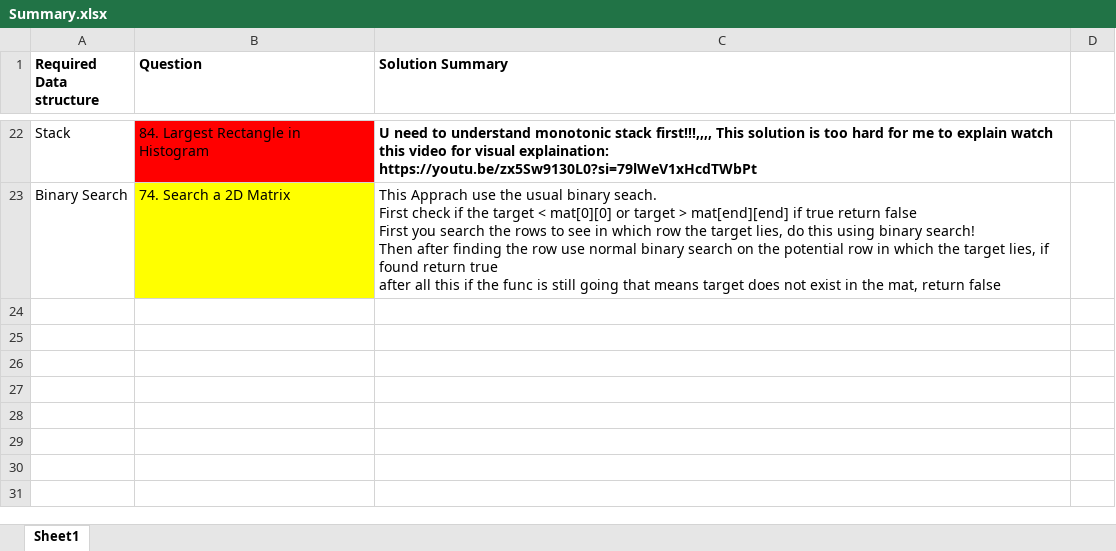
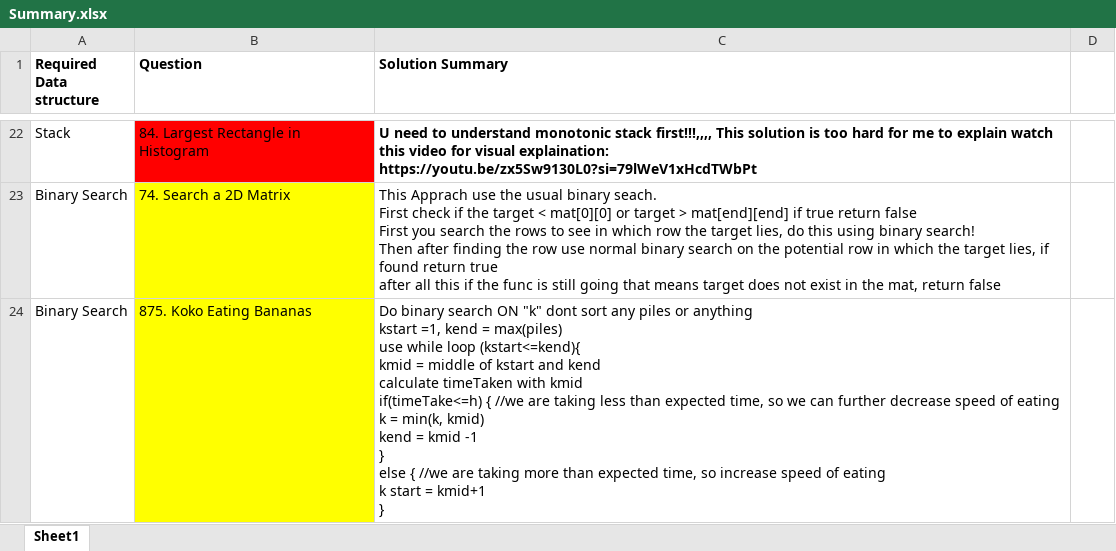
Before and after one commit to OP-75/Leetcode, an Excel workbook: Summary.xlsx, sheet Sheet1, drawn as a sheet; only a part is shown, gaps mark what is left out; values as stored, in another font and other column widths than the file's, no borders; ↵ is a line break in a cell; the diff names each change by its address in the sheet, - before the commit and + after, or states it on an @@ line.

Commit message:
did 875. Koko Eating Bananas

```diff
--- a/Summary.xlsx (sheet Sheet1)
+++ b/Summary.xlsx (sheet Sheet1)
+row 24: Binary Search | 875. Koko Eating Bananas | Do binary search ON "k" dont sort any piles or anything ↵ kstart =1, kend = max(piles) ↵ use while loop (kstart<=kend){ ↵ kmid = middle of kstart and kend ↵ calculate timeTaken with kmid ↵ if(timeTake<=h) { //we are taking less than expected time, so we can further decrease speed of eating ↵ k = min(k, kmid) ↵ kend = kmid -1 ↵ } ↵ else { //we are taking more than expected time, so increase speed of eating ↵ k start = kmid+1 ↵ }
```
Also changed, not shown: 2 other files.
